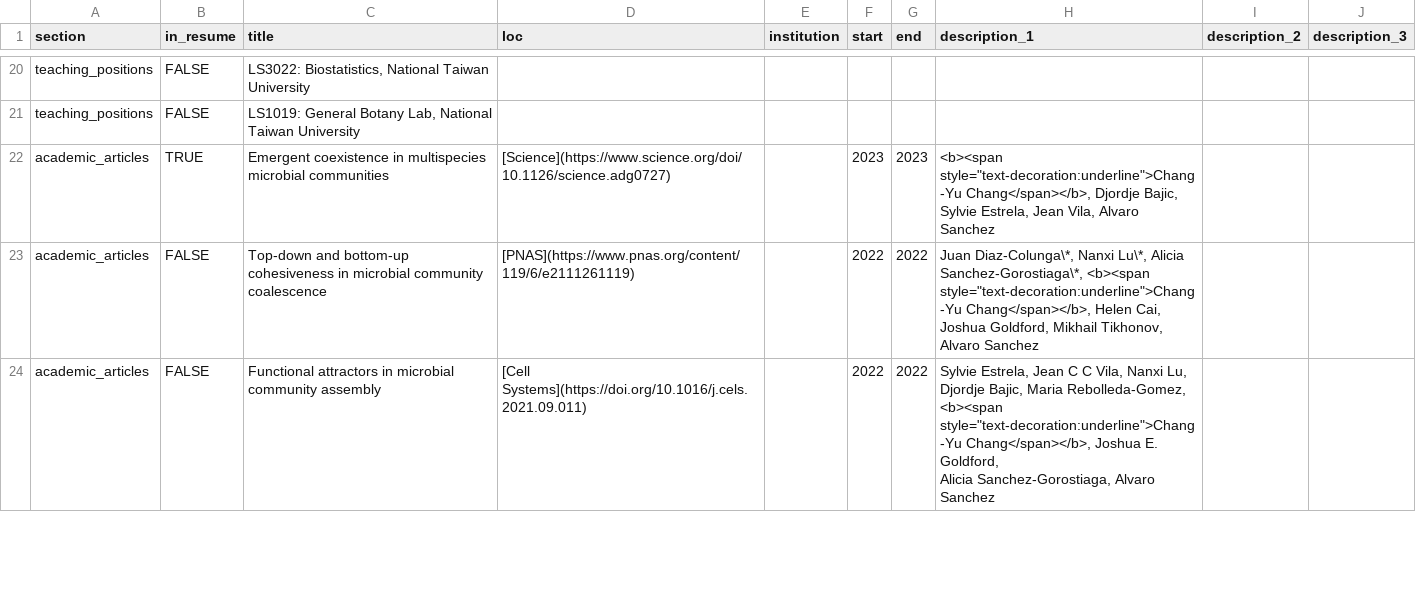
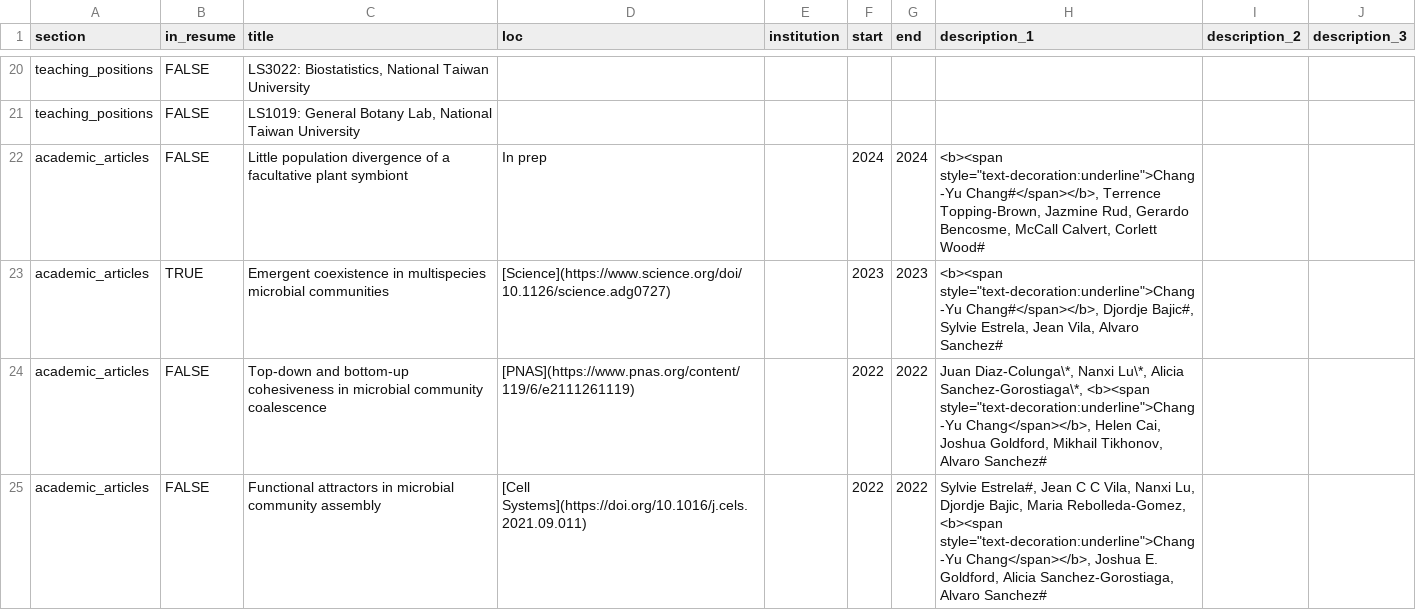
Before and after one commit to Chang-Yu-Chang/cv, a CSV file: positions.csv, drawn as a sheet; only a part is shown, gaps mark what is left out; the diff covers the shown part only.

Commit message:
add manuscript in prep; modify cv css

```diff
--- a/positions.csv
+++ b/positions.csv
@@ -21,5 +21,5 @@ teaching_positions,FALSE,"LS3022: Biostatistics, National Taiwan University",,,,
 teaching_positions,FALSE,"LS1019: General Botany Lab, National Taiwan University",,,,,,,
-academic_articles,TRUE,Emergent coexistence in multispecies microbial communities,[Science](https://www.science.org/doi/10.1126/science.adg0727),,2023,2023,"<b><span style=""text-decoration:underline"">Chang-Yu Chang</span></b>, Djordje Bajic, Sylvie Estrela, Jean Vila, Alvaro Sanchez",,
-academic_articles,FALSE,Top-down and bottom-up cohesiveness in microbial community coalescence,[PNAS](https://www.pnas.org/content/119/6/e2111261119),,2022,2022,"Juan Diaz-Colunga\*, Nanxi Lu\*, Alicia Sanchez-Gorostiaga\*, <b><span style=""text-decoration:underline"">Chang-Yu Chang</span></b>, Helen Cai, Joshua Goldford, Mikhail Tikhonov, Alvaro Sanchez",,
-academic_articles,FALSE,Functional attractors in microbial community assembly,[Cell Systems](https://doi.org/10.1016/j.cels.2021.09.011),,2022,2022,"Sylvie Estrela, Jean C C Vila, Nanxi Lu, Djordje Bajic, Maria Rebolleda-Gomez, <b><span style=""text-decoration:underline"">Chang-Yu Chang</span></b>, Joshua E. Goldford,
-Alicia Sanchez-Gorostiaga, Alvaro Sanchez",,
+academic_articles,FALSE,Little population divergence of a facultative plant symbiont,In prep,,2024,2024,"<b><span style=""text-decoration:underline"">Chang-Yu Chang#</span></b>, Terrence Topping-Brown, Jazmine Rud, Gerardo Bencosme, McCall Calvert, Corlett Wood#",,
+academic_articles,TRUE,Emergent coexistence in multispecies microbial communities,[Science](https://www.science.org/doi/10.1126/science.adg0727),,2023,2023,"<b><span style=""text-decoration:underline"">Chang-Yu Chang#</span></b>, Djordje Bajic#, Sylvie Estrela, Jean Vila, Alvaro Sanchez#",,
+academic_articles,FALSE,Top-down and bottom-up cohesiveness in microbial community coalescence,[PNAS](https://www.pnas.org/content/119/6/e2111261119),,2022,2022,"Juan Diaz-Colunga\*, Nanxi Lu\*, Alicia Sanchez-Gorostiaga\*, <b><span style=""text-decoration:underline"">Chang-Yu Chang</span></b>, Helen Cai, Joshua Goldford, Mikhail Tikhonov, Alvaro Sanchez#",,
+academic_articles,FALSE,Functional attractors in microbial community assembly,[Cell Systems](https://doi.org/10.1016/j.cels.2021.09.011),,2022,2022,"Sylvie Estrela#, Jean C C Vila, Nanxi Lu, Djordje Bajic, Maria Rebolleda-Gomez, <b><span style=""text-decoration:underline"">Chang-Yu Chang</span></b>, Joshua E. Goldford, Alicia Sanchez-Gorostiaga, Alvaro Sanchez#",,
```
Also changed, not shown: 5 edited cells elsewhere in this file, 5 other files.
